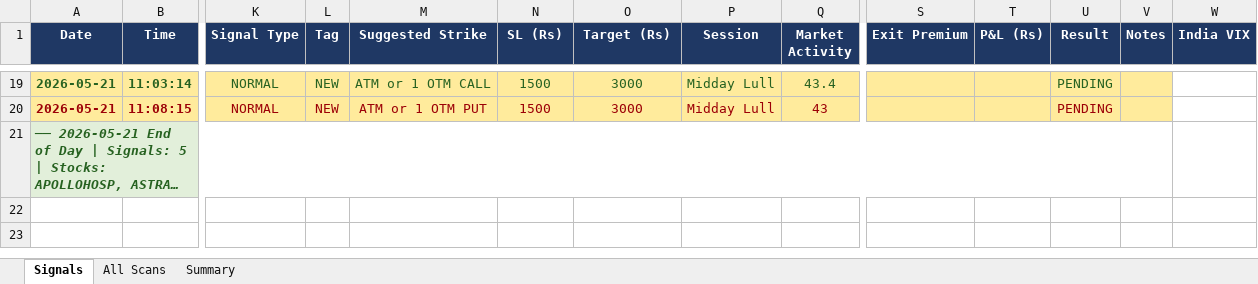
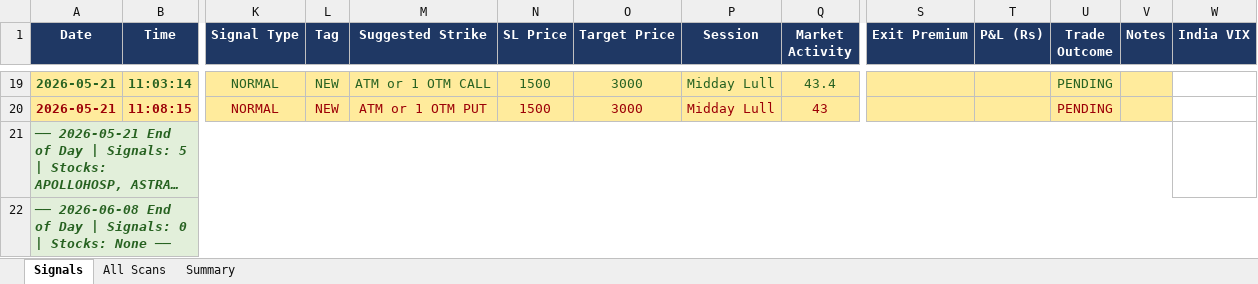
Before and after one commit to mithstrader/botnsestock, an Excel workbook: logs/NSE_Bot_Master.xlsx, sheet Signals, drawn as a sheet; only a part is shown, gaps mark what is left out; long unchanged cells end in …; values as stored, in another font and other column widths than the file's, no borders; rows hold the shown columns only; the diff names each change by its address in the sheet, - before the commit and + after, or states it on an @@ line.

Commit message:
logs: update NSE signals 2026-06-08

```diff
--- a/logs/NSE_Bot_Master.xlsx (sheet Signals)
+++ b/logs/NSE_Bot_Master.xlsx (sheet Signals)
-N1: SL (Rs)
+N1: SL Price
-O1: Target (Rs)
+O1: Target Price
-U1: Result
+U1: Trade Outcome
+row 22: ── 2026-06-08 End of Day | Signals: 0 | Stocks: None ──
```
Also changed, not shown: sheet Summary.
